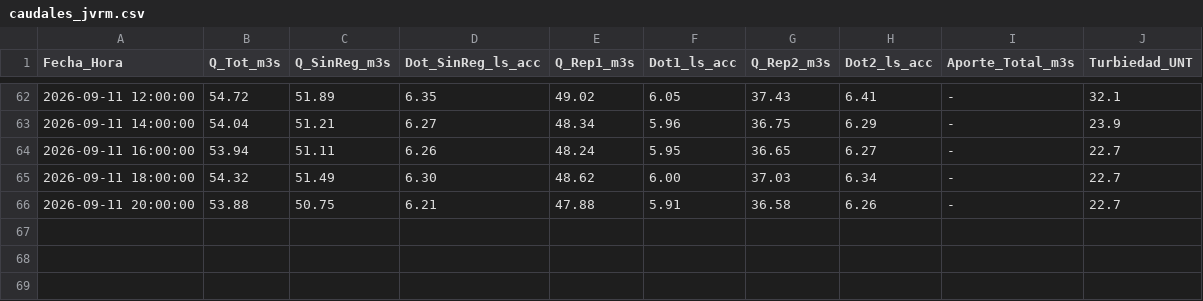
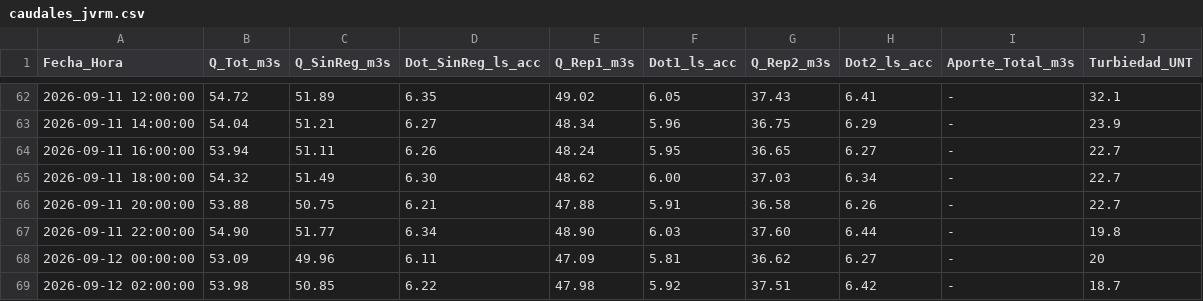
Before and after one commit to mferradalora/Caudales-JVRM, a CSV file: caudales_jvrm.csv, drawn as a sheet; only a part is shown, gaps mark what is left out.

```diff
--- a/caudales_jvrm.csv
+++ b/caudales_jvrm.csv
@@ -66 +66,4 @@ Fecha_Hora,Q_Tot_m3s,Q_SinReg_m3s,Dot_SinReg_ls_acc,Q_Rep1_m3s,Dot1_ls_acc,Q_Rep
 2026-09-11 20:00:00,53.88,50.75,6.21,47.88,5.91,36.58,6.26,-,22.7
+2026-09-11 22:00:00,54.90,51.77,6.34,48.90,6.03,37.60,6.44,-,19.8
+2026-09-12 00:00:00,53.09,49.96,6.11,47.09,5.81,36.62,6.27,-,20
+2026-09-12 02:00:00,53.98,50.85,6.22,47.98,5.92,37.51,6.42,-,18.7
```
